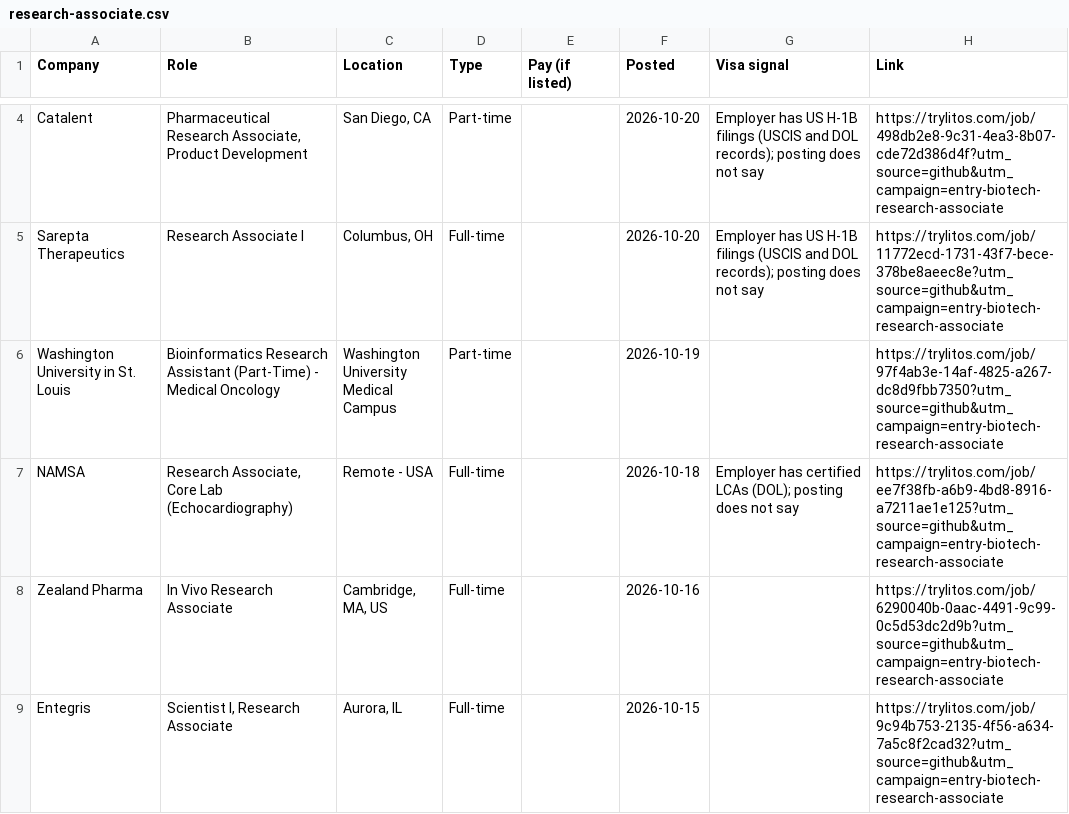
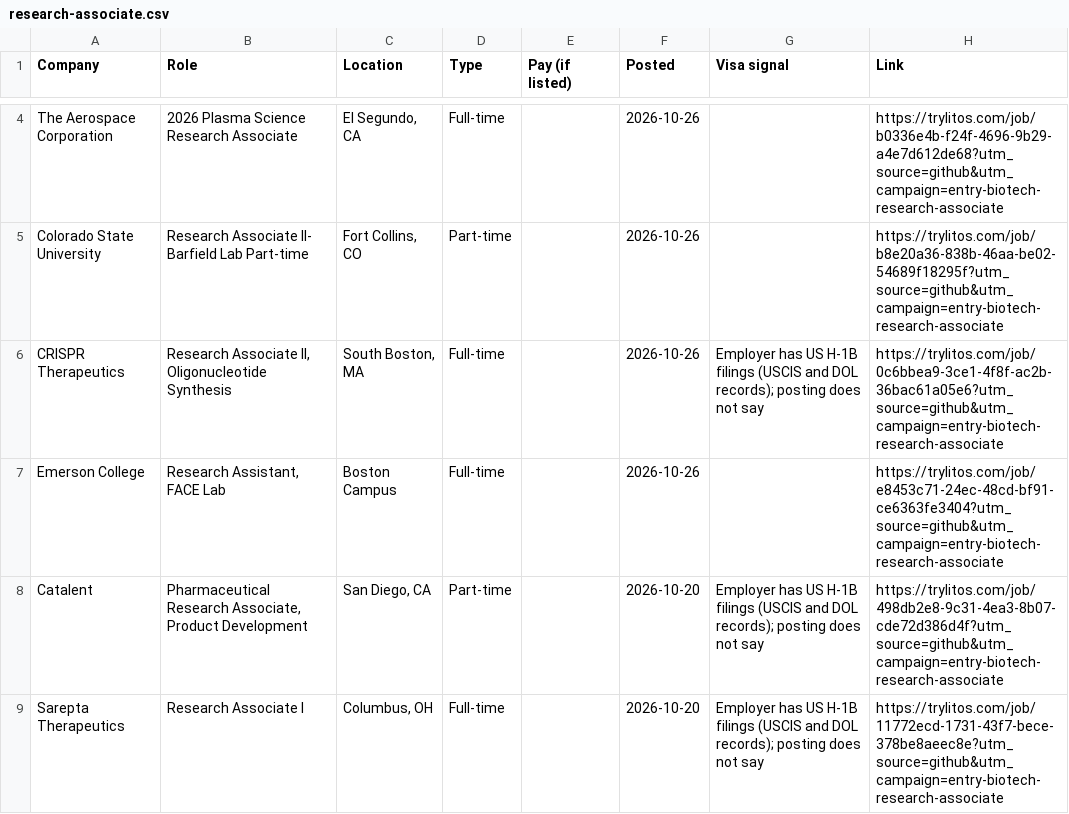
Before and after one commit to mehek-builds/Entry-Level-Biotech-Pharma-Jobs, a CSV file: csv/research-associate.csv, drawn as a sheet; only a part is shown, gaps mark what is left out; the shorter side is filled out with more unchanged rows; the diff covers the shown part only; the diff names each change by its address in the sheet, - before the commit and + after, or states it on an @@ line.

```diff
--- a/csv/research-associate.csv
+++ b/csv/research-associate.csv
+row 4: The Aerospace Corporation | 2026 Plasma Science Research Associate | El Segundo, CA | Full-time |  | 2026-10-26 |  | https://trylitos.com/job/b0336e4b-f24f-4696-9b29-a4e7d612de68?utm_source=github&utm_campaign=entry-biotech-research-associate
+row 5: Colorado State University | Research Associate II- Barfield Lab Part-time | Fort Collins, CO | Part-time |  | 2026-10-26 |  | https://trylitos.com/job/b8e20a36-838b-46aa-be02-54689f18295f?utm_source=github&utm_campaign=entry-biotech-research-associate
+row 6: CRISPR Therapeutics | Research Associate II, Oligonucleotide Synthesis | South Boston, MA | Full-time |  | 2026-10-26 | Employer has US H-1B filings (USCIS and DOL records); posting does not say | https://trylitos.com/job/0c6bbea9-3ce1-4f8f-ac2b-36bac61a05e6?utm_source=github&utm_campaign=entry-biotech-research-associate
+row 7: Emerson College | Research Assistant, FACE Lab | Boston Campus | Full-time |  | 2026-10-26 |  | https://trylitos.com/job/e8453c71-24ec-48cd-bf91-ce6363fe3404?utm_source=github&utm_campaign=entry-biotech-research-associate
```
Also changed, not shown: 4 added rows and 6 removed rows elsewhere in this file, csv/all.csv, csv/associate-scientist.csv, 7 other files.
